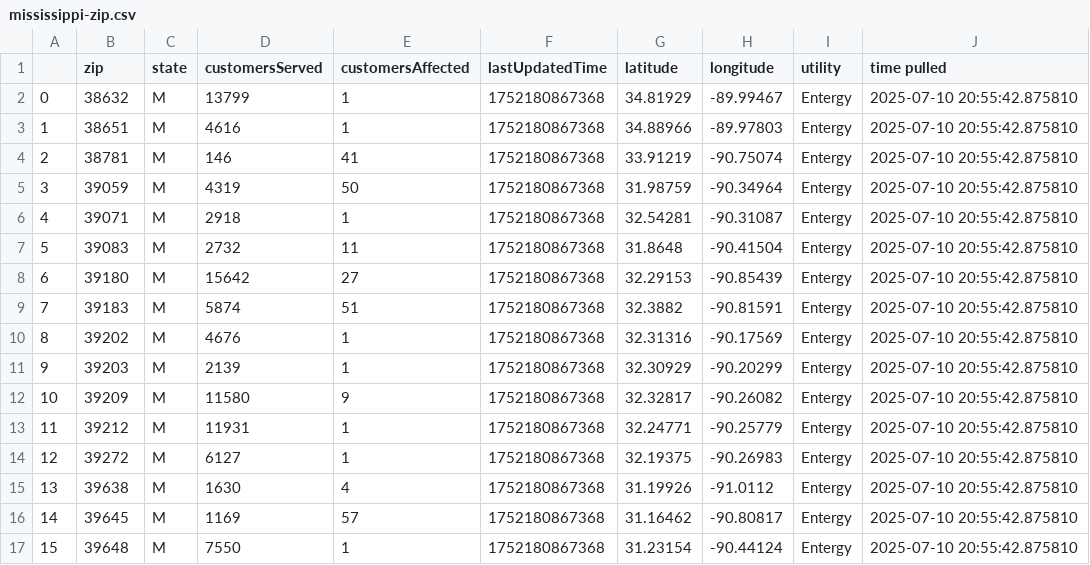
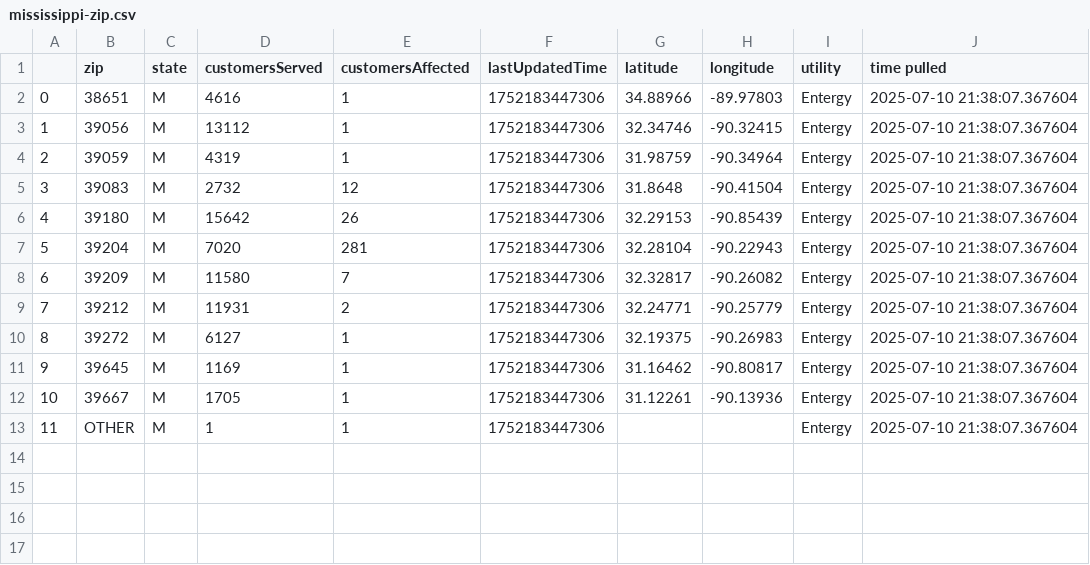
Before and after one commit to sophiaanderson14/entergy-github, a CSV file: mississippi-zip.csv, drawn as a sheet; removed rows and columns are numbered as before the commit, all else as after; the diff names each change by its address in the sheet, - before the commit and + after, or states it on an @@ line.

```diff
--- a/mississippi-zip.csv
+++ b/mississippi-zip.csv
-row 2: 0 | 38632 | M | 13799 | 1 | 1752180867368 | 34.81929 | -89.99467 | Entergy | 2025-07-10 20:55:42.875810
@@ column A renumbered between rows 2 and 11 @@
-F2 (lastUpdatedTime): 1752180867368
+F2 (lastUpdatedTime): 1752183447306
-J2 (time pulled): 2025-07-10 20:55:42.875810
+J2 (time pulled): 2025-07-10 21:38:07.367604
-row 4: 2 | 38781 | M | 146 | 41 | 1752180867368 | 33.91219 | -90.75074 | Entergy | 2025-07-10 20:55:42.875810
+row 3: 1 | 39056 | M | 13112 | 1 | 1752183447306 | 32.34746 | -90.32415 | Entergy | 2025-07-10 21:38:07.367604
-E4 (customersAffected): 50
+E4 (customersAffected): 1
-F4 (lastUpdatedTime): 1752180867368
+F4 (lastUpdatedTime): 1752183447306
-J4 (time pulled): 2025-07-10 20:55:42.875810
+J4 (time pulled): 2025-07-10 21:38:07.367604
-row 6: 4 | 39071 | M | 2918 | 1 | 1752180867368 | 32.54281 | -90.31087 | Entergy | 2025-07-10 20:55:42.875810
-E5 (customersAffected): 11
+E5 (customersAffected): 12
-F5:F6 (lastUpdatedTime): 1752180867368
+F5:F6 (lastUpdatedTime): 1752183447306
-J5:J6 (time pulled): 2025-07-10 20:55:42.875810
+J5:J6 (time pulled): 2025-07-10 21:38:07.367604
-E6 (customersAffected): 27
+E6 (customersAffected): 26
-row 9: 7 | 39183 | M | 5874 | 51 | 1752180867368 | 32.3882 | -90.81591 | Entergy | 2025-07-10 20:55:42.875810
-row 10: 8 | 39202 | M | 4676 | 1 | 1752180867368 | 32.31316 | -90.17569 | Entergy | 2025-07-10 20:55:42.875810
-row 11: 9 | 39203 | M | 2139 | 1 | 1752180867368 | 32.30929 | -90.20299 | Entergy | 2025-07-10 20:55:42.875810
+row 7: 5 | 39204 | M | 7020 | 281 | 1752183447306 | 32.28104 | -90.22943 | Entergy | 2025-07-10 21:38:07.367604
-E8 (customersAffected): 9
+E8 (customersAffected): 7
-F8:F10 (lastUpdatedTime): 1752180867368
+F8:F10 (lastUpdatedTime): 1752183447306
-J8:J10 (time pulled): 2025-07-10 20:55:42.875810
+J8:J10 (time pulled): 2025-07-10 21:38:07.367604
-E9 (customersAffected): 1
+E9 (customersAffected): 2
-row 15: 13 | 39638 | M | 1630 | 4 | 1752180867368 | 31.19926 | -91.0112 | Entergy | 2025-07-10 20:55:42.875810
-E11 (customersAffected): 57
+E11 (customersAffected): 1
-F11 (lastUpdatedTime): 1752180867368
+F11 (lastUpdatedTime): 1752183447306
-J11 (time pulled): 2025-07-10 20:55:42.875810
+J11 (time pulled): 2025-07-10 21:38:07.367604
-row 17: 15 | 39648 | M | 7550 | 1 | 1752180867368 | 31.23154 | -90.44124 | Entergy | 2025-07-10 20:55:42.875810
+row 12: 10 | 39667 | M | 1705 | 1 | 1752183447306 | 31.12261 | -90.13936 | Entergy | 2025-07-10 21:38:07.367604
+row 13: 11 | OTHER | M | 1 | 1 | 1752183447306 |  |  | Entergy | 2025-07-10 21:38:07.367604
```
Also changed, not shown: louisiana-county.csv, louisiana-zip.csv, 1 other file.
